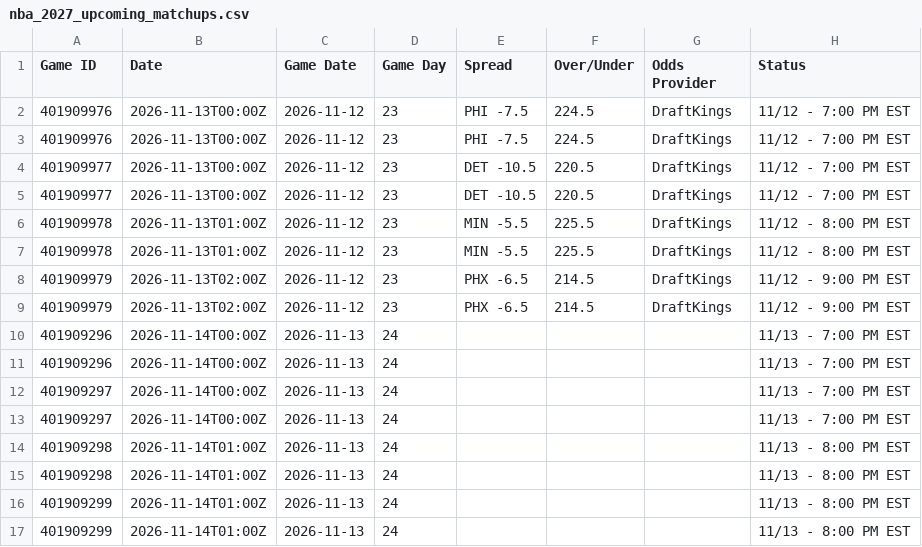
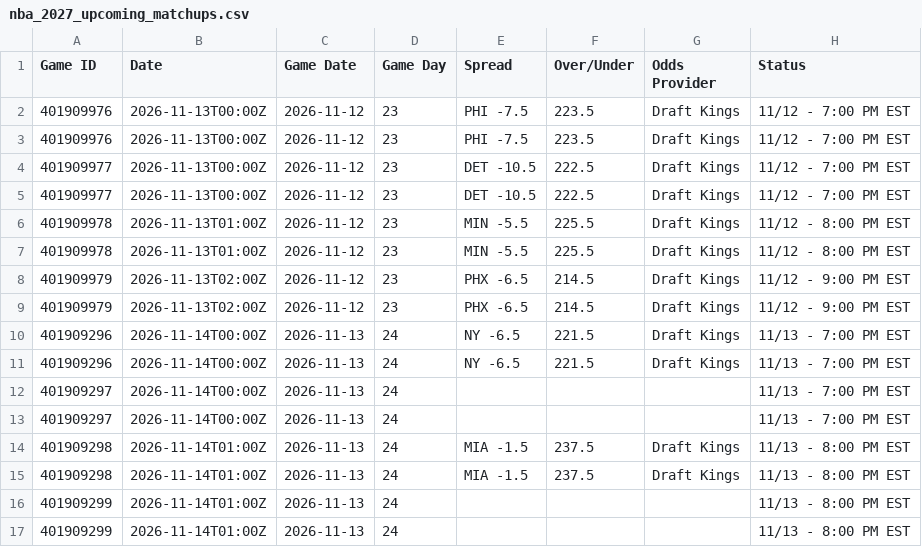
Before and after one commit to HitByOne/NBAData, a CSV file: site/data/nba_2027_upcoming_matchups.csv, drawn as a sheet; only a part is shown; the diff names each change by its address in the sheet, - before the commit and + after, or states it on an @@ line.

```diff
--- a/site/data/nba_2027_upcoming_matchups.csv
+++ b/site/data/nba_2027_upcoming_matchups.csv
-F2:F3 (Over/Under): 224.5
+F2:F3 (Over/Under): 223.5
-G2:G9 (Odds Provider): DraftKings
+G2:G9 (Odds Provider): Draft Kings
-F4:F5 (Over/Under): 220.5
+F4:F5 (Over/Under): 222.5
-E10:E11 (Spread): (empty)
+E10:E11 (Spread): NY -6.5
-F10:F11 (Over/Under): (empty)
+F10:F11 (Over/Under): 221.5
-G10:G11 (Odds Provider): (empty)
+G10:G11 (Odds Provider): Draft Kings
-E14:E15 (Spread): (empty)
+E14:E15 (Spread): MIA -1.5
-F14:F15 (Over/Under): (empty)
+F14:F15 (Over/Under): 237.5
-G14:G15 (Odds Provider): (empty)
+G14:G15 (Odds Provider): Draft Kings
```
Also changed, not shown: site/data/nba_2027_injury_report.csv, site/data/nba_2027_prop_odds_status.csv.
